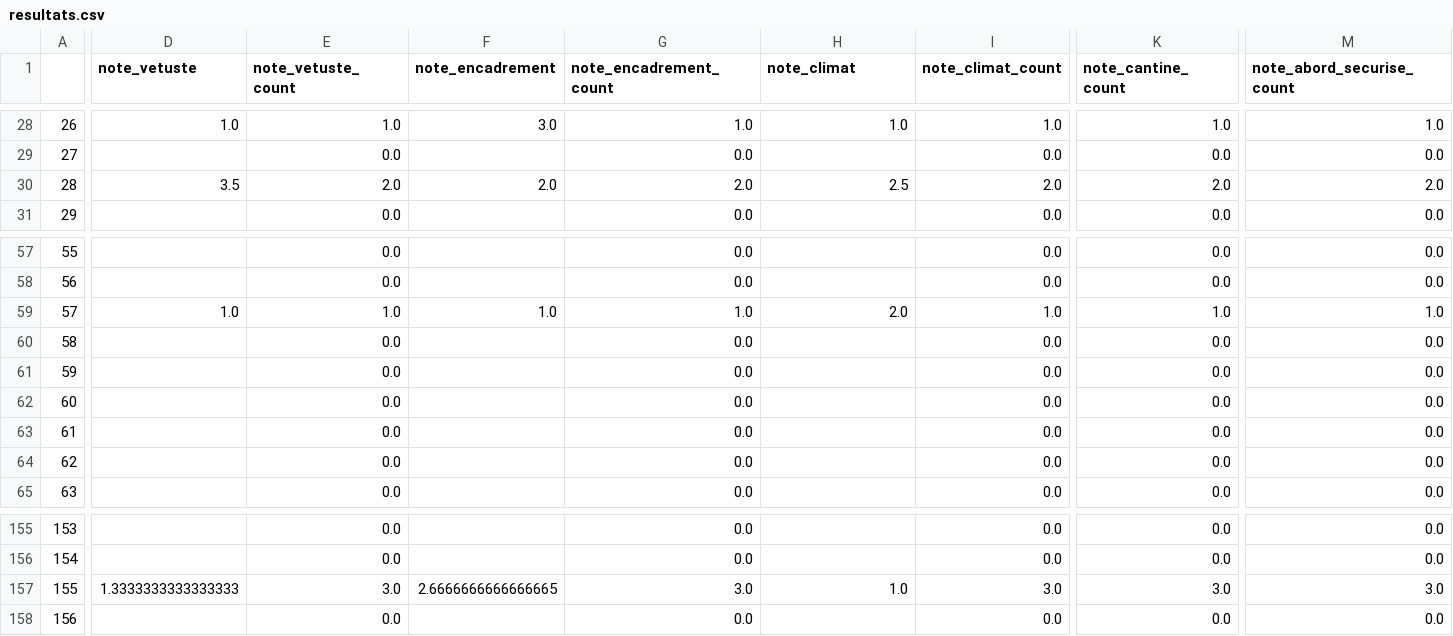
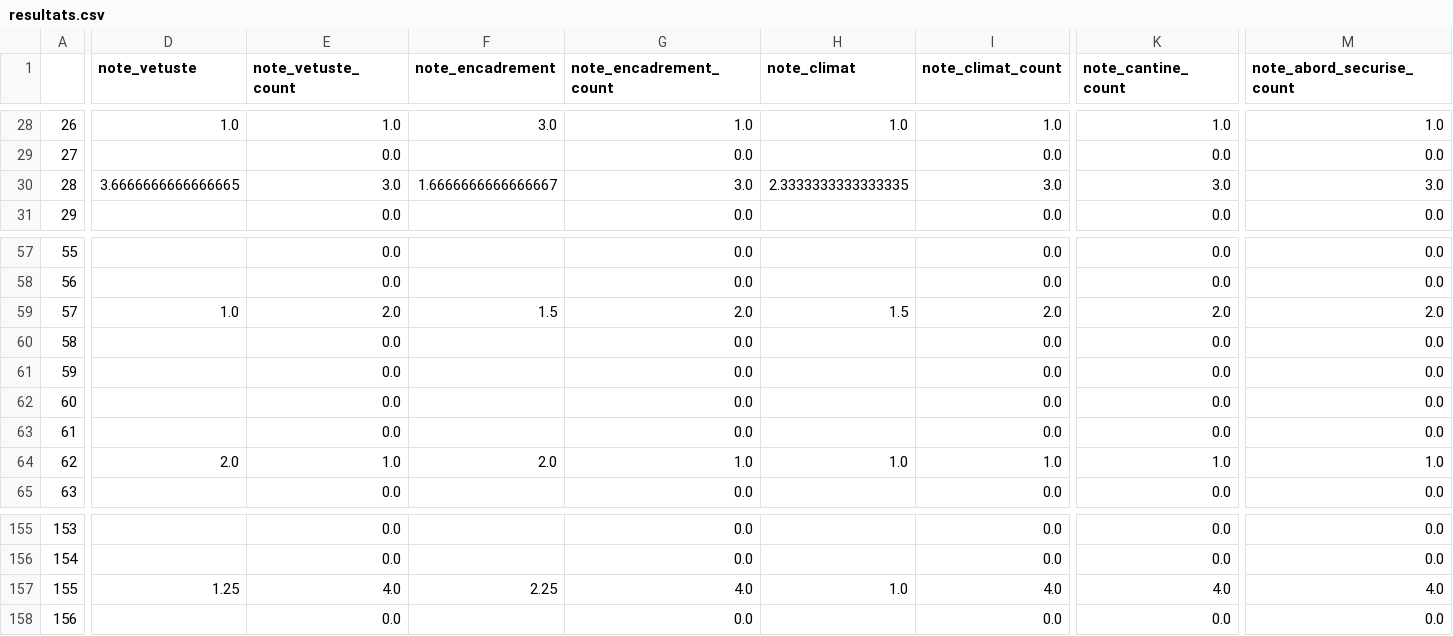
Before and after one commit to scrouzet/observatoiredesecoles, a CSV file: results/resultats.csv, drawn as a sheet; only a part is shown, gaps mark what is left out; the diff covers the shown part only; the diff names each change by its address in the sheet, - before the commit and + after, or states it on an @@ line.

```diff
--- a/results/resultats.csv
+++ b/results/resultats.csv
-D30 (note_vetuste): 3.5
+D30 (note_vetuste): 3.6666666666666665
-E30 (note_vetuste_count): 2.0
+E30 (note_vetuste_count): 3.0
-F30 (note_encadrement): 2.0
+F30 (note_encadrement): 1.6666666666666667
-G30 (note_encadrement_count): 2.0
+G30 (note_encadrement_count): 3.0
-H30 (note_climat): 2.5
+H30 (note_climat): 2.3333333333333335
-I30 (note_climat_count): 2.0
+I30 (note_climat_count): 3.0
-K30 (note_cantine_count): 2.0
+K30 (note_cantine_count): 3.0
-M30 (note_abord_securise_count): 2.0
+M30 (note_abord_securise_count): 3.0
-E59 (note_vetuste_count): 1.0
+E59 (note_vetuste_count): 2.0
-F59 (note_encadrement): 1.0
+F59 (note_encadrement): 1.5
-G59 (note_encadrement_count): 1.0
+G59 (note_encadrement_count): 2.0
-H59 (note_climat): 2.0
+H59 (note_climat): 1.5
-I59 (note_climat_count): 1.0
+I59 (note_climat_count): 2.0
-K59 (note_cantine_count): 1.0
+K59 (note_cantine_count): 2.0
-M59 (note_abord_securise_count): 1.0
+M59 (note_abord_securise_count): 2.0
-D64 (note_vetuste): (empty)
+D64 (note_vetuste): 2.0
-E64 (note_vetuste_count): 0.0
+E64 (note_vetuste_count): 1.0
-F64 (note_encadrement): (empty)
+F64 (note_encadrement): 2.0
-G64 (note_encadrement_count): 0.0
+G64 (note_encadrement_count): 1.0
-H64 (note_climat): (empty)
+H64 (note_climat): 1.0
-I64 (note_climat_count): 0.0
+I64 (note_climat_count): 1.0
-K64 (note_cantine_count): 0.0
+K64 (note_cantine_count): 1.0
-M64 (note_abord_securise_count): 0.0
+M64 (note_abord_securise_count): 1.0
-D157 (note_vetuste): 1.3333333333333333
+D157 (note_vetuste): 1.25
-E157 (note_vetuste_count): 3.0
+E157 (note_vetuste_count): 4.0
-F157 (note_encadrement): 2.6666666666666665
+F157 (note_encadrement): 2.25
-G157 (note_encadrement_count): 3.0
+G157 (note_encadrement_count): 4.0
-I157 (note_climat_count): 3.0
+I157 (note_climat_count): 4.0
-K157 (note_cantine_count): 3.0
+K157 (note_cantine_count): 4.0
-M157 (note_abord_securise_count): 3.0
+M157 (note_abord_securise_count): 4.0
```
Also changed, not shown: 42 edited cells elsewhere in this file, 2 other files.
